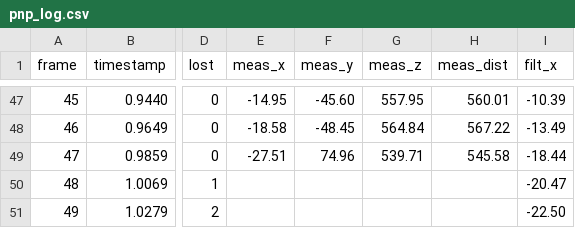
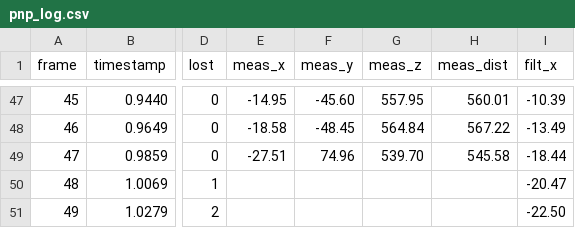
Before and after one commit to zcy-t/armor-pnp-kalman, a CSV file: logs/pnp_log.csv, drawn as a sheet; only a part is shown, gaps mark what is left out; the diff names each change by its address in the sheet, - before the commit and + after, or states it on an @@ line.

```diff
--- a/logs/pnp_log.csv
+++ b/logs/pnp_log.csv
-G49 (meas_z): 539.71
+G49 (meas_z): 539.70
```
Also changed, not shown: 4 other files.
